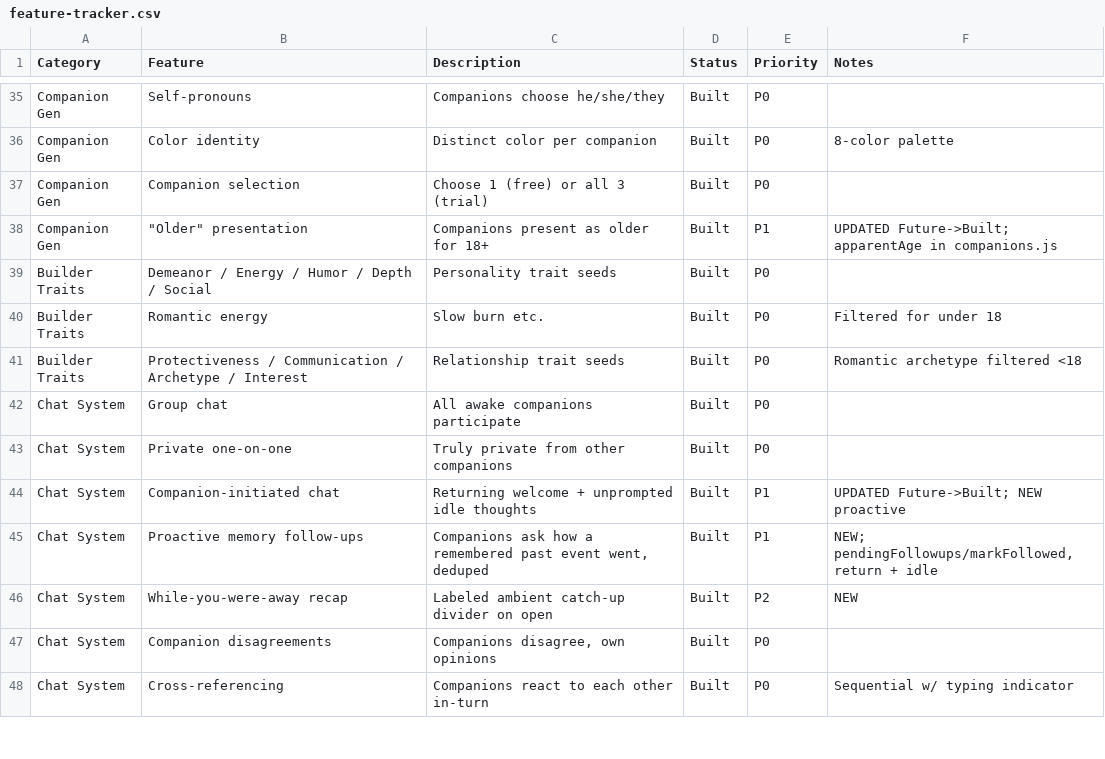
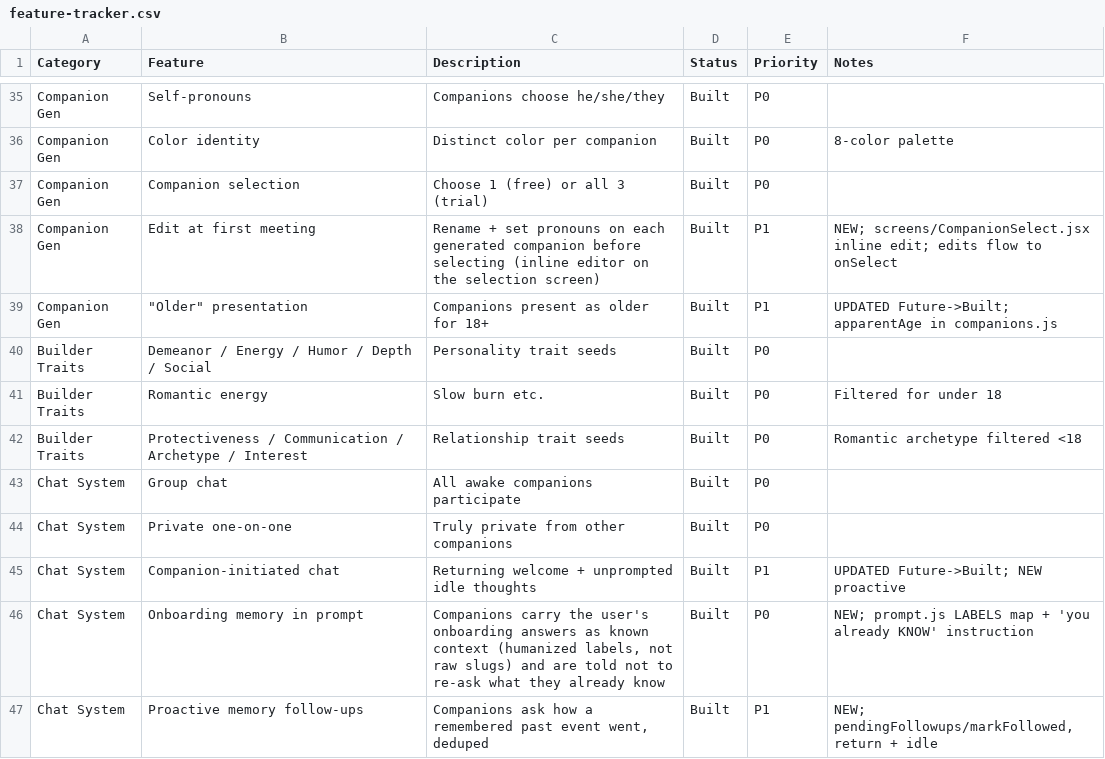
Before and after one commit to lilkkjo082004/other-app, a CSV file: docs/feature-tracker.csv, drawn as a sheet; only a part is shown, gaps mark what is left out; the shorter side is filled out with more unchanged rows; the diff names each change by its address in the sheet, - before the commit and + after, or states it on an @@ line.

```diff
--- a/docs/feature-tracker.csv
+++ b/docs/feature-tracker.csv
+row 38: Companion Gen | Edit at first meeting | Rename + set pronouns on each generated companion before selecting (inline editor on the selection screen) | Built | P1 | NEW; screens/CompanionSelect.jsx inline edit; edits flow to onSelect
+row 46: Chat System | Onboarding memory in prompt | Companions carry the user's onboarding answers as known context (humanized labels, not raw slugs) and are told not to re-ask what they already know | Built | P0 | NEW; prompt.js LABELS map + 'you already KNOW' instruction
```
Also changed, not shown: 3 other files.
